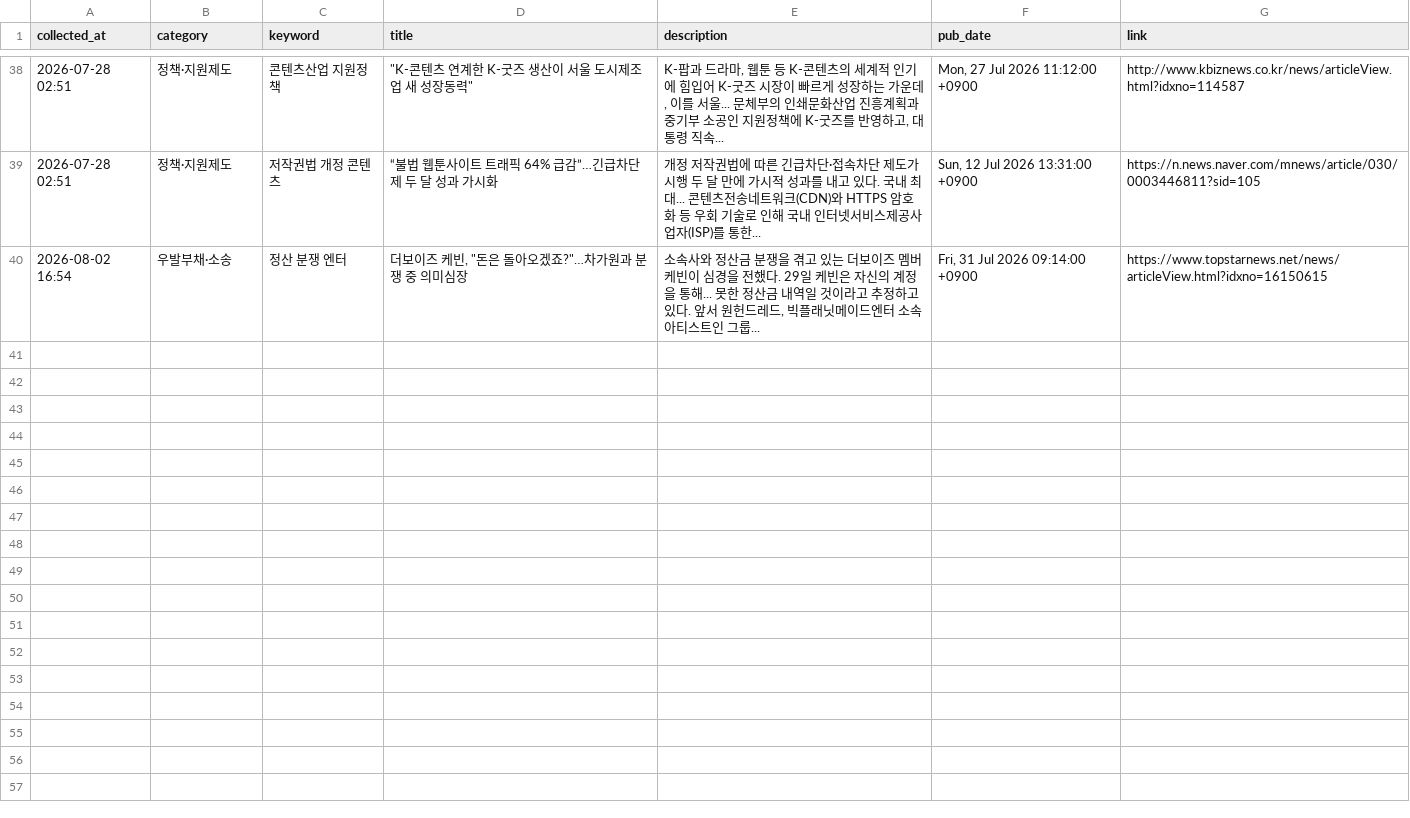
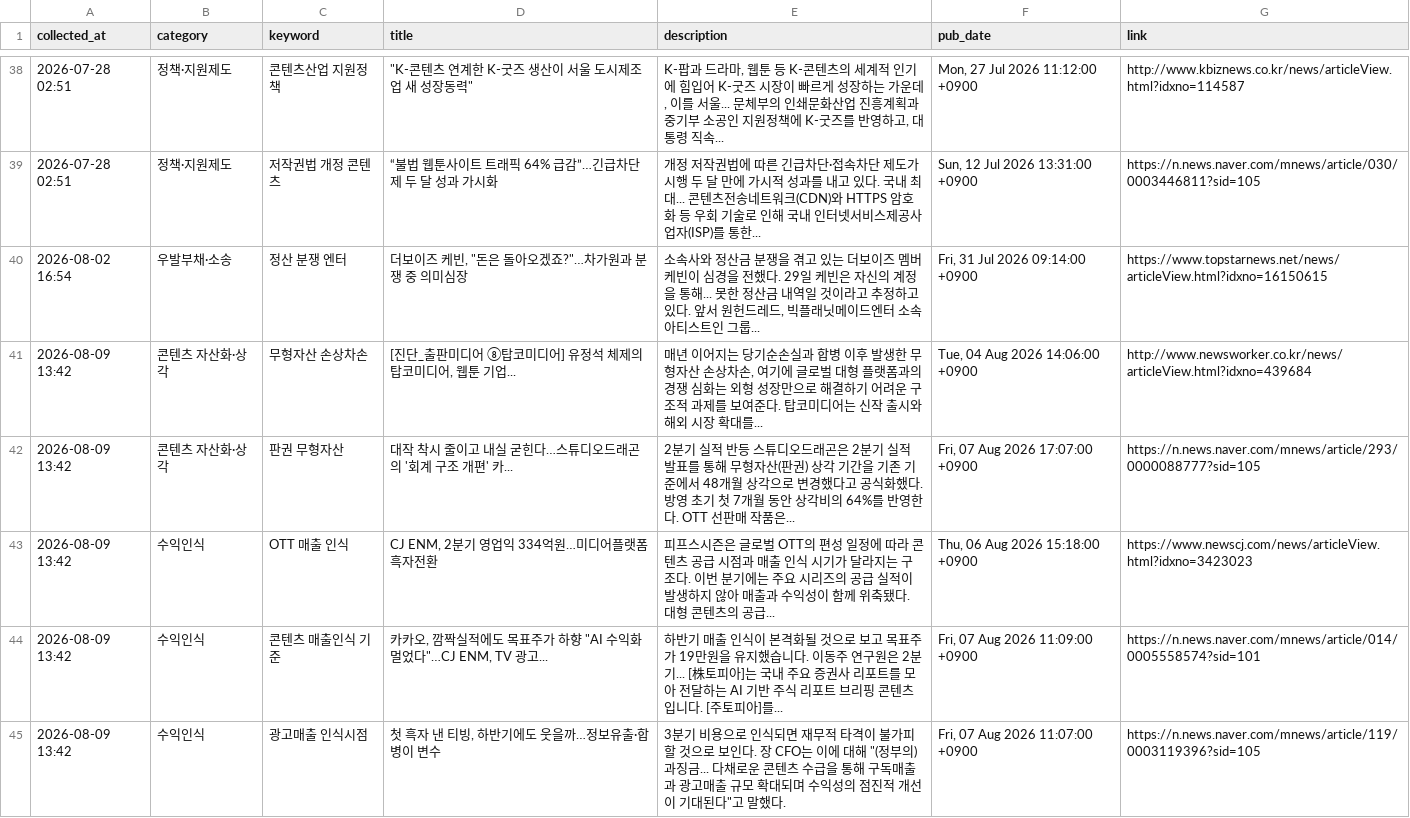
Before and after one commit to fntkdp135/entertainment-insight-radar, a CSV file: data/news_log.csv, drawn as a sheet; only a part is shown, gaps mark what is left out.

```diff
--- a/data/news_log.csv
+++ b/data/news_log.csv
@@ -40 +40,6 @@
 2026-08-02 16:54,우발부채·소송,정산 분쟁 엔터,"더보이즈 케빈, ""돈은 돌아오겠죠?""…차가원과 분쟁 중 의미심장","소속사와 정산금 분쟁을 겪고 있는 더보이즈 멤버 케빈이 심경을 전했다. 29일 케빈은 자신의 계정을 통해... 못한 정산금 내역일 것이라고 추정하고 있다. 앞서 원헌드레드, 빅플래닛메이드엔터 소속 아티스트인 그룹...","Fri, 31 Jul 2026 09:14:00 +0900",https://www.topstarnews.net/news/articleView.html?idxno=16150615
+2026-08-09 13:42,콘텐츠 자산화·상각,무형자산 손상차손,"[진단_출판미디어 ⑧탑코미디어] 유정석 체제의 탑코미디어, 웹툰 기업...","매년 이어지는 당기순손실과 합병 이후 발생한 무형자산 손상차손, 여기에 글로벌 대형 플랫폼과의 경쟁 심화는 외형 성장만으로 해결하기 어려운 구조적 과제를 보여준다. 탑코미디어는 신작 출시와 해외 시장 확대를...","Tue, 04 Aug 2026 14:06:00 +0900",http://www.newsworker.co.kr/news/articleView.html?idxno=439684
+2026-08-09 13:42,콘텐츠 자산화·상각,판권 무형자산,대작 착시 줄이고 내실 굳힌다…스튜디오드래곤의 '회계 구조 개편' 카...,2분기 실적 반등 스튜디오드래곤은 2분기 실적 발표를 통해 무형자산(판권) 상각 기간을 기존 기준에서 48개월 상각으로 변경했다고 공식화했다. 방영 초기 첫 7개월 동안 상각비의 64%를 반영한다. OTT 선판매 작품은...,"Fri, 07 Aug 2026 17:07:00 +0900",https://n.news.naver.com/mnews/article/293/0000088777?sid=105
+2026-08-09 13:42,수익인식,OTT 매출 인식,"CJ ENM, 2분기 영업익 334억원…미디어플랫폼 흑자전환",피프스시즌은 글로벌 OTT의 편성 일정에 따라 콘텐츠 공급 시점과 매출 인식 시기가 달라지는 구조다. 이번 분기에는 주요 시리즈의 공급 실적이 발생하지 않아 매출과 수익성이 함께 위축됐다. 대형 콘텐츠의 공급...,"Thu, 06 Aug 2026 15:18:00 +0900",https://www.newscj.com/news/articleView.html?idxno=3423023
+2026-08-09 13:42,수익인식,콘텐츠 매출인식 기준,"카카오, 깜짝실적에도 목표주가 하향 ""AI 수익화 멀었다""…CJ ENM, TV 광고...",하반기 매출 인식이 본격화될 것으로 보고 목표주가 19만원을 유지했습니다. 이동주 연구원은 2분기... [株토피아]는 국내 주요 증권사 리포트를 모아 전달하는 AI 기반 주식 리포트 브리핑 콘텐츠입니다. [주토피아]를...,"Fri, 07 Aug 2026 11:09:00 +0900",https://n.news.naver.com/mnews/article/014/0005558574?sid=101
+2026-08-09 13:42,수익인식,광고매출 인식시점,"첫 흑자 낸 티빙, 하반기에도 웃을까…정보유출·합병이 변수","3분기 비용으로 인식되면 재무적 타격이 불가피할 것으로 보인다. 장 CFO는 이에 대해 ""(정부의) 과징금... 다채로운 콘텐츠 수급을 통해 구독매출과 광고매출 규모 확대되며 수익성의 점진적 개선이 기대된다""고 말했다.","Fri, 07 Aug 2026 11:07:00 +0900",https://n.news.naver.com/mnews/article/119/0003119396?sid=105
```
